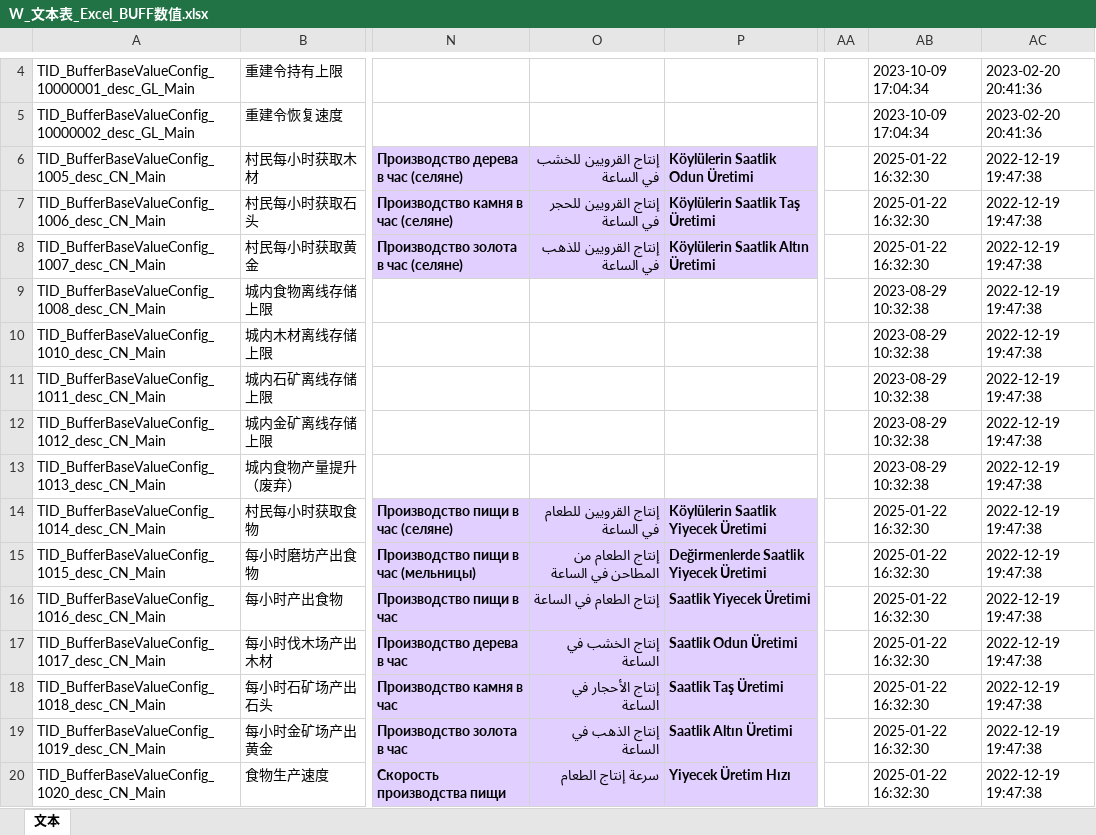
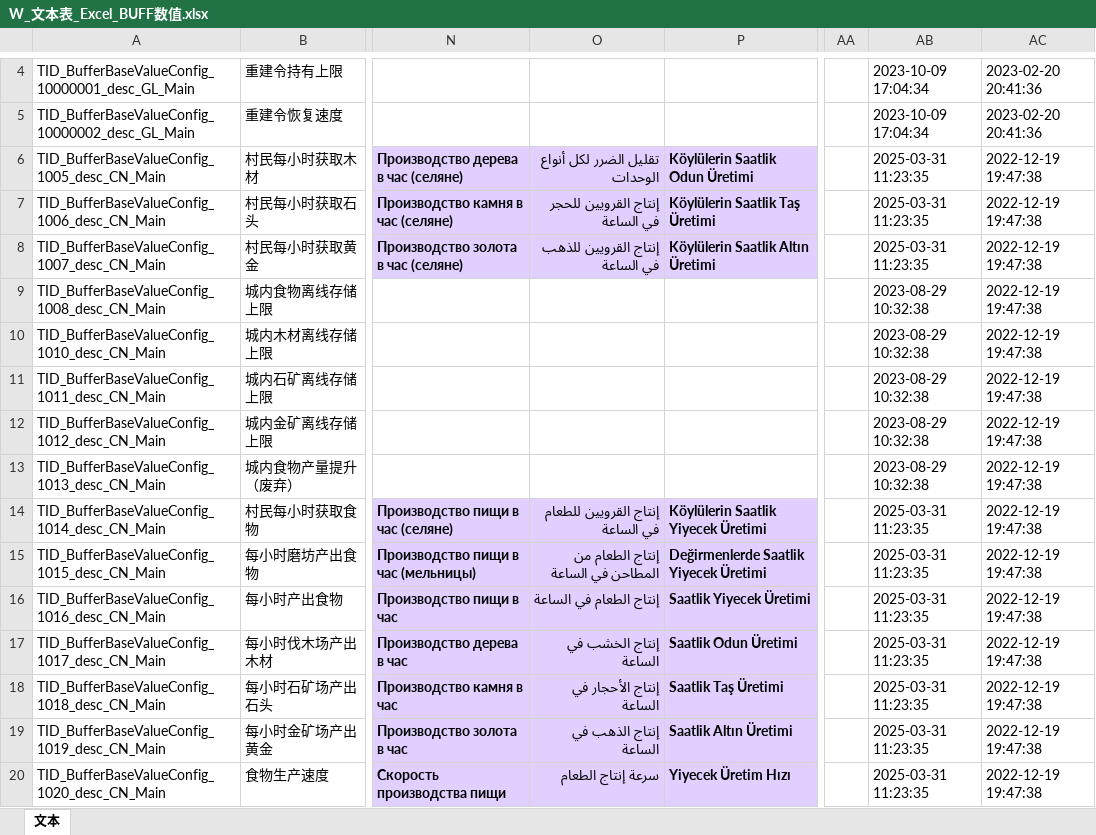
Before and after one commit to xzgone417/we-compare, an Excel workbook: W_文本表_Excel_BUFF数值.xlsx, sheet 文本, drawn as a sheet; only a part is shown, gaps mark what is left out; values as stored, in another font and other column widths than the file's, no borders; the diff names each change by its address in the sheet, - before the commit and + after, or states it on an @@ line.

Commit message:
410

```diff
--- a/W_文本表_Excel_BUFF数值.xlsx (sheet 文本)
+++ b/W_文本表_Excel_BUFF数值.xlsx (sheet 文本)
-O6: إنتاج القرويين للخشب في الساعة
+O6: تقليل الضرر لكل أنواع الوحدات
-AB6:AB8: 2025-01-22 16:32:30
+AB6:AB8: 2025-03-31 11:23:35
-AB14:AB20: 2025-01-22 16:32:30
+AB14:AB20: 2025-03-31 11:23:35
```
